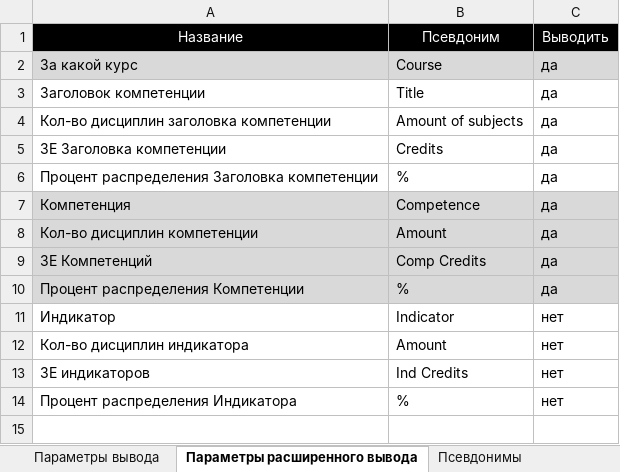
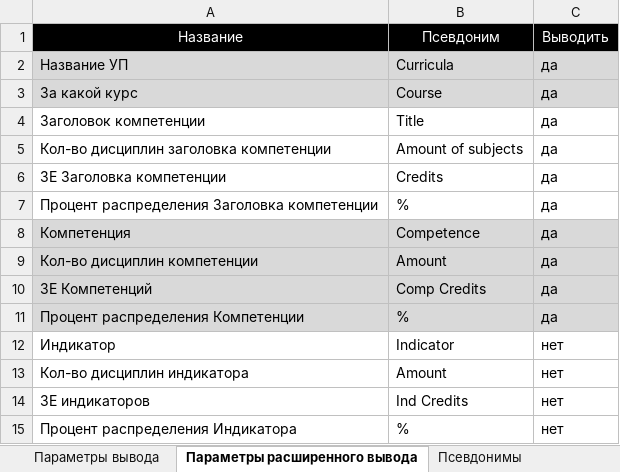
Before and after one commit to ekhalturin-ki15/SPA-SFU2, an Excel workbook: config.xlsx, sheet Параметры расширенного вывода, drawn as a sheet; values as stored, in another font and other column widths than the file's, no borders; the diff names each change by its address in the sheet, - before the commit and + after, or states it on an @@ line.

Commit message:
v 1.11.10 Вывод названия УП на каждой странице данных

```diff
--- a/config.xlsx (sheet Параметры расширенного вывода)
+++ b/config.xlsx (sheet Параметры расширенного вывода)
+row 2: Название УП | Curricula | да
```
Also changed, not shown: sheet Параметры, 5 other files.
